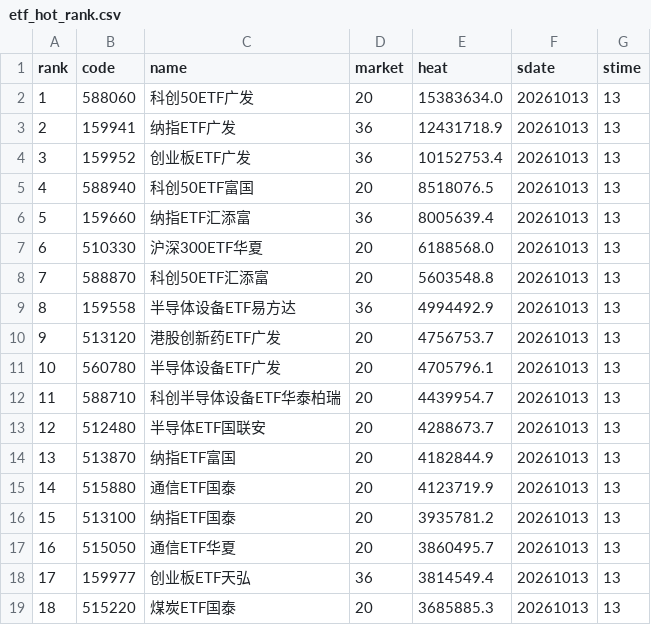
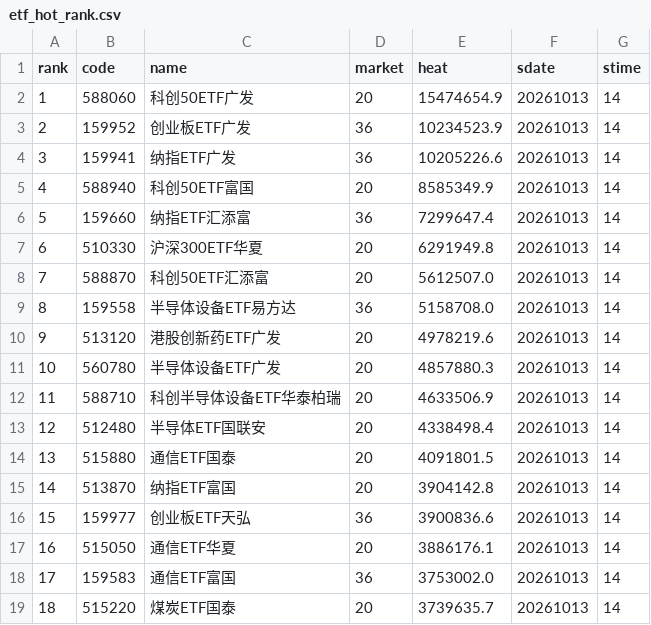
Before and after one commit to zihengniu9/etf-rotation-desk, a CSV file: outputs/etf_hot_rank.csv, drawn as a sheet; only a part is shown; the diff covers the shown part only.

```diff
--- a/outputs/etf_hot_rank.csv
+++ b/outputs/etf_hot_rank.csv
@@ -1,19 +1,19 @@
 rank,code,name,market,heat,sdate,stime
-1,588060,科创50ETF广发,20,15383634.0,20261013,13
-2,159941,纳指ETF广发,36,12431718.9,20261013,13
-3,159952,创业板ETF广发,36,10152753.4,20261013,13
-4,588940,科创50ETF富国,20,8518076.5,20261013,13
-5,159660,纳指ETF汇添富,36,8005639.4,20261013,13
-6,510330,沪深300ETF华夏,20,6188568.0,20261013,13
-7,588870,科创50ETF汇添富,20,5603548.8,20261013,13
-8,159558,半导体设备ETF易方达,36,4994492.9,20261013,13
-9,513120,港股创新药ETF广发,20,4756753.7,20261013,13
-10,560780,半导体设备ETF广发,20,4705796.1,20261013,13
-11,588710,科创半导体设备ETF华泰柏瑞,20,4439954.7,20261013,13
-12,512480,半导体ETF国联安,20,4288673.7,20261013,13
-13,513870,纳指ETF富国,20,4182844.9,20261013,13
-14,515880,通信ETF国泰,20,4123719.9,20261013,13
-15,513100,纳指ETF国泰,20,3935781.2,20261013,13
-16,515050,通信ETF华夏,20,3860495.7,20261013,13
-17,159977,创业板ETF天弘,36,3814549.4,20261013,13
-18,515220,煤炭ETF国泰,20,3685885.3,20261013,13
+1,588060,科创50ETF广发,20,15474654.9,20261013,14
+2,159952,创业板ETF广发,36,10234523.9,20261013,14
+3,159941,纳指ETF广发,36,10205226.6,20261013,14
+4,588940,科创50ETF富国,20,8585349.9,20261013,14
+5,159660,纳指ETF汇添富,36,7299647.4,20261013,14
+6,510330,沪深300ETF华夏,20,6291949.8,20261013,14
+7,588870,科创50ETF汇添富,20,5612507.0,20261013,14
+8,159558,半导体设备ETF易方达,36,5158708.0,20261013,14
+9,513120,港股创新药ETF广发,20,4978219.6,20261013,14
+10,560780,半导体设备ETF广发,20,4857880.3,20261013,14
+11,588710,科创半导体设备ETF华泰柏瑞,20,4633506.9,20261013,14
+12,512480,半导体ETF国联安,20,4338498.4,20261013,14
+13,515880,通信ETF国泰,20,4091801.5,20261013,14
+14,513870,纳指ETF富国,20,3904142.8,20261013,14
+15,159977,创业板ETF天弘,36,3900836.6,20261013,14
+16,515050,通信ETF华夏,20,3886176.1,20261013,14
+17,159583,通信ETF富国,36,3753002.0,20261013,14
+18,515220,煤炭ETF国泰,20,3739635.7,20261013,14
```
Also changed, not shown: 43 edited cells elsewhere in this file, outputs/growth_factor_candidates.csv, 33 other files.
